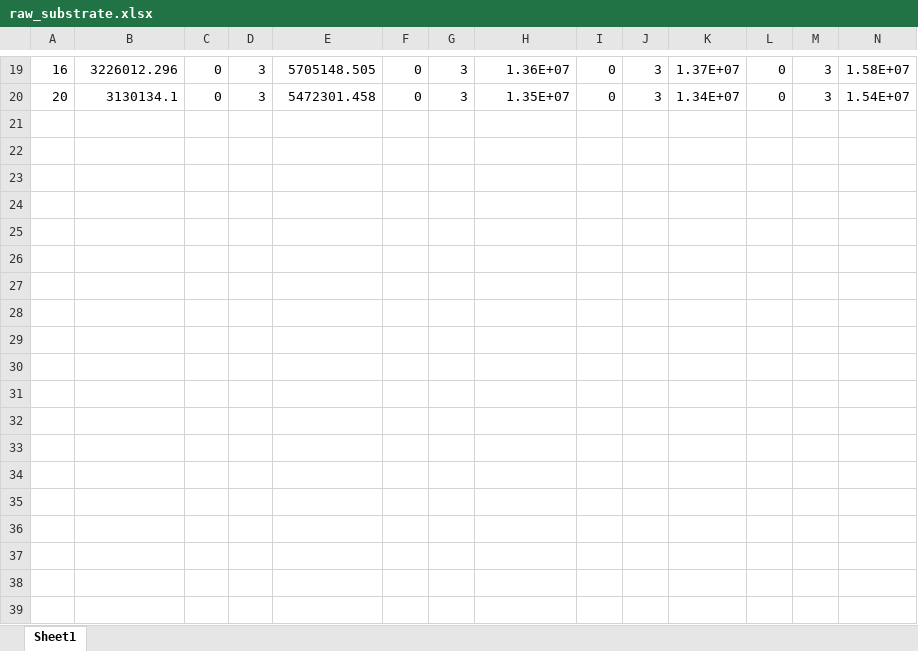
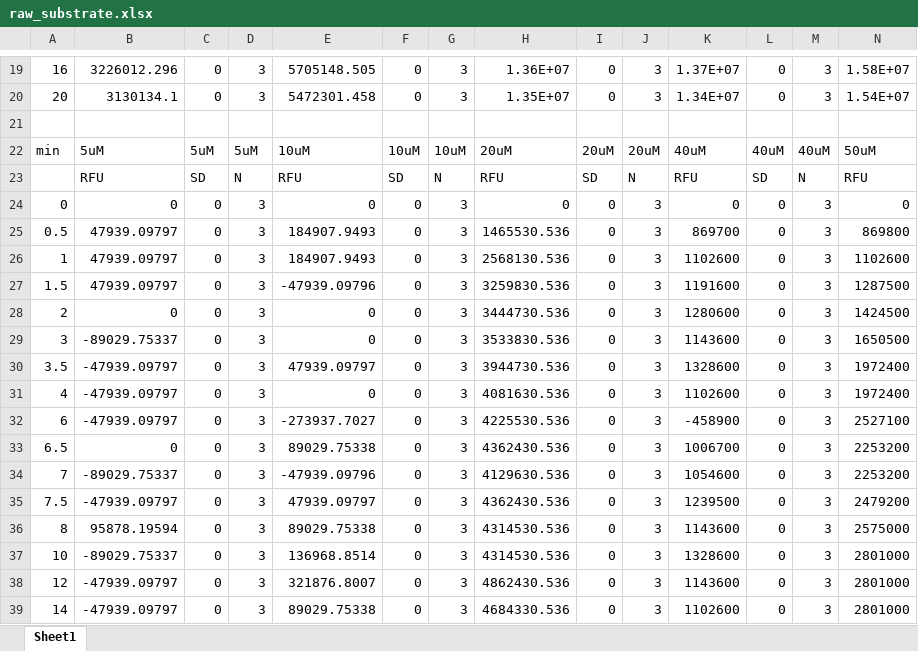
Before and after one commit to hyacinth1126/protease-simulator-3, an Excel workbook: raw/raw_substrate.xlsx, sheet Sheet1, drawn as a sheet; only a part is shown, gaps mark what is left out; values as stored, in another font and other column widths than the file's, no borders; rows hold the shown columns only; the diff covers the shown part only; the diff names each change by its address in the sheet, - before the commit and + after, or states it on an @@ line.

```diff
--- a/raw/raw_substrate.xlsx (sheet Sheet1)
+++ b/raw/raw_substrate.xlsx (sheet Sheet1)
+row 21: (empty)
+row 22: min | 5uM | 5uM | 5uM | 10uM | 10uM | 10uM | 20uM | 20uM | 20uM | 40uM | 40uM | 40uM | 50uM
+row 23:  | RFU | SD | N | RFU | SD | N | RFU | SD | N | RFU | SD | N | RFU
+row 24: 0 | 0 | 0 | 3 | 0 | 0 | 3 | 0 | 0 | 3 | 0 | 0 | 3 | 0
+row 25: 0.5 | 47939.09797 | 0 | 3 | 184907.9493 | 0 | 3 | 1465530.536 | 0 | 3 | 869700 | 0 | 3 | 869800
+row 26: 1 | 47939.09797 | 0 | 3 | 184907.9493 | 0 | 3 | 2568130.536 | 0 | 3 | 1102600 | 0 | 3 | 1102600
+row 27: 1.5 | 47939.09797 | 0 | 3 | -47939.09796 | 0 | 3 | 3259830.536 | 0 | 3 | 1191600 | 0 | 3 | 1287500
+row 28: 2 | 0 | 0 | 3 | 0 | 0 | 3 | 3444730.536 | 0 | 3 | 1280600 | 0 | 3 | 1424500
+row 29: 3 | -89029.75337 | 0 | 3 | 0 | 0 | 3 | 3533830.536 | 0 | 3 | 1143600 | 0 | 3 | 1650500
+row 30: 3.5 | -47939.09797 | 0 | 3 | 47939.09797 | 0 | 3 | 3944730.536 | 0 | 3 | 1328600 | 0 | 3 | 1972400
+row 31: 4 | -47939.09797 | 0 | 3 | 0 | 0 | 3 | 4081630.536 | 0 | 3 | 1102600 | 0 | 3 | 1972400
+row 32: 6 | -47939.09797 | 0 | 3 | -273937.7027 | 0 | 3 | 4225530.536 | 0 | 3 | -458900 | 0 | 3 | 2527100
+row 33: 6.5 | 0 | 0 | 3 | 89029.75338 | 0 | 3 | 4362430.536 | 0 | 3 | 1006700 | 0 | 3 | 2253200
+row 34: 7 | -89029.75337 | 0 | 3 | -47939.09796 | 0 | 3 | 4129630.536 | 0 | 3 | 1054600 | 0 | 3 | 2253200
+row 35: 7.5 | -47939.09797 | 0 | 3 | 47939.09797 | 0 | 3 | 4362430.536 | 0 | 3 | 1239500 | 0 | 3 | 2479200
+row 36: 8 | 95878.19594 | 0 | 3 | 89029.75338 | 0 | 3 | 4314530.536 | 0 | 3 | 1143600 | 0 | 3 | 2575000
+row 37: 10 | -89029.75337 | 0 | 3 | 136968.8514 | 0 | 3 | 4314530.536 | 0 | 3 | 1328600 | 0 | 3 | 2801000
+row 38: 12 | -47939.09797 | 0 | 3 | 321876.8007 | 0 | 3 | 4862430.536 | 0 | 3 | 1143600 | 0 | 3 | 2801000
+row 39: 14 | -47939.09797 | 0 | 3 | 89029.75338 | 0 | 3 | 4684330.536 | 0 | 3 | 1102600 | 0 | 3 | 2801000
```
Also changed, not shown: 2 added rows elsewhere in this sheet, 1 other file.
